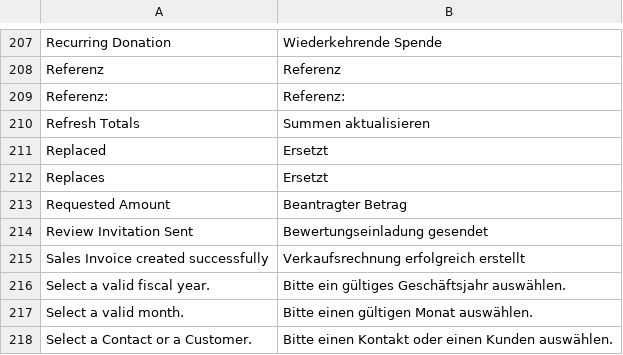
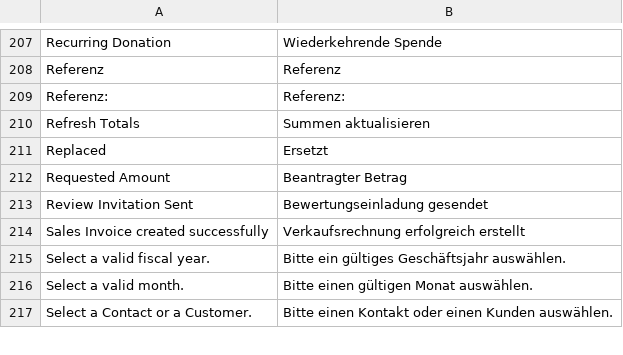
Before and after one commit to OpenNGO-Project/non_profit, a CSV file: non_profit/translations/de.csv, drawn as a sheet; only a part is shown, gaps mark what is left out.

```diff
--- a/non_profit/translations/de.csv
+++ b/non_profit/translations/de.csv
@@ -211,3 +211,2 @@ Refresh Totals,Summen aktualisieren
 Replaced,Ersetzt
-Replaces,Ersetzt
 Requested Amount,Beantragter Betrag
```
Also changed, not shown: 4 other files.
